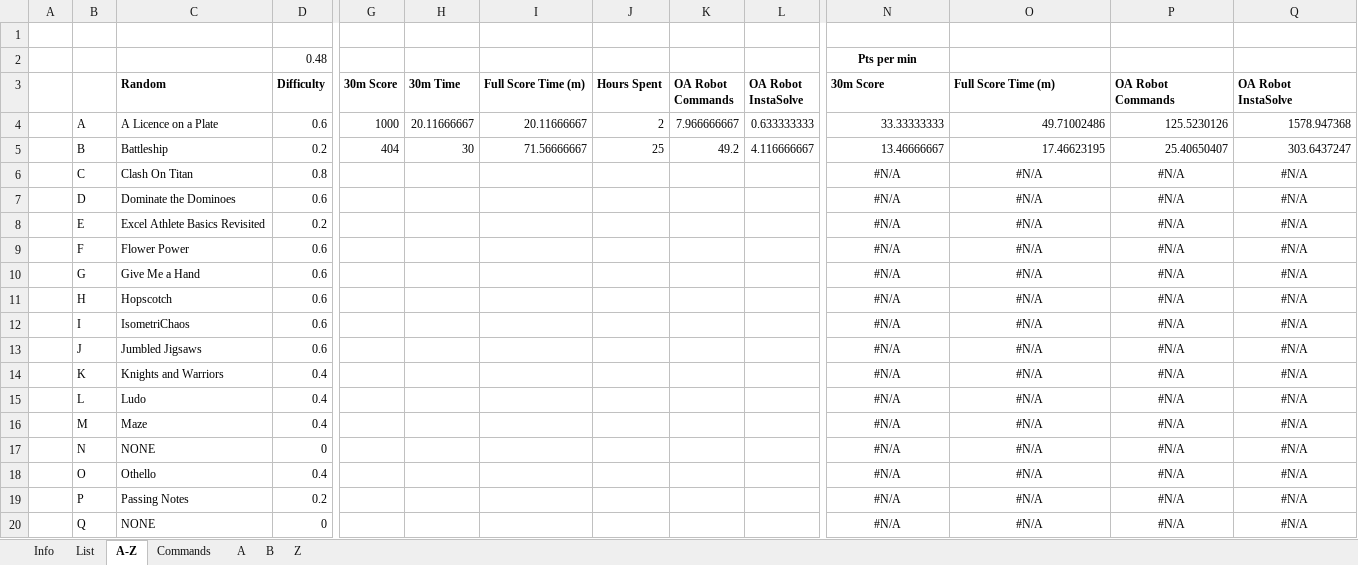
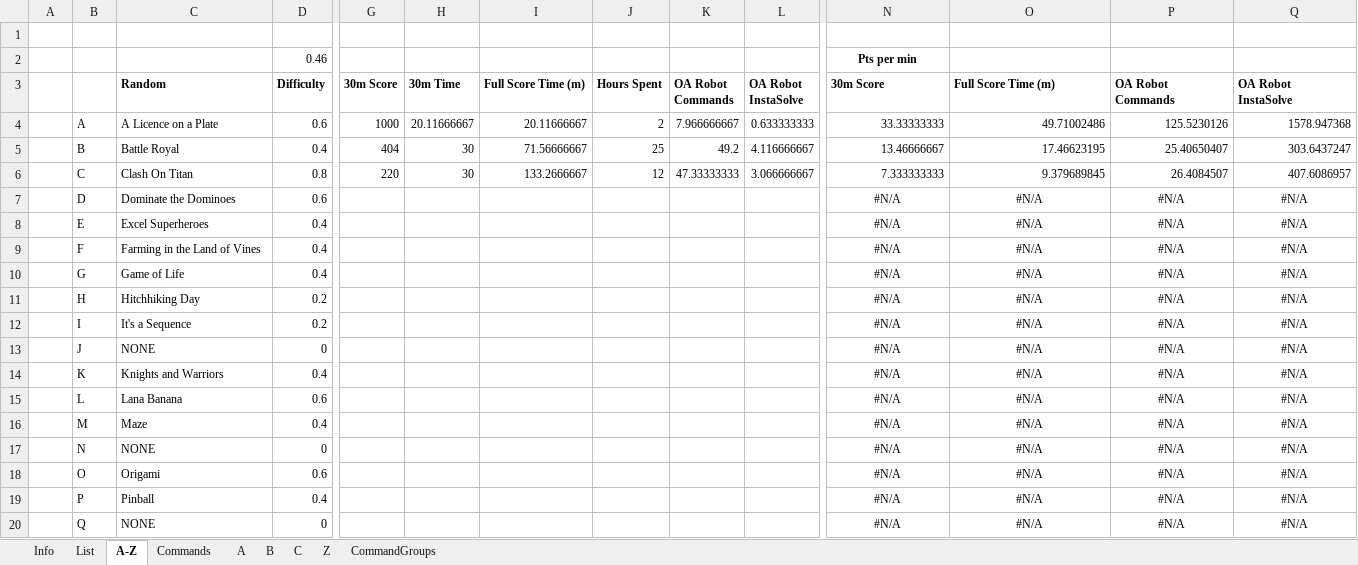
Before and after one commit to JaqK23/JAHR, an Excel workbook: A-ZTraining.xlsm, sheet A-Z, drawn as a sheet; only a part is shown, gaps mark what is left out; values as stored, in another font and other column widths than the file's, no borders; charts and pictures and conditional formats not drawn; the diff covers the shown part only; the diff names each change by its address in the sheet, - before the commit and + after, or states it on an @@ line.

```diff
--- a/A-ZTraining.xlsm (sheet A-Z)
+++ b/A-ZTraining.xlsm (sheet A-Z)
+sheet tab: C
+sheet tab: CommandGroups
-D2: 0.48
+D2: 0.46
-C5: Battleship
+C5: Battle Royal
-D5: 0.2
+D5: 0.4
-G6: (empty)
+G6: 220
-H6: (empty)
+H6: 30
-I6: (empty)
+I6: 133.2666667
-J6: (empty)
+J6: 12
-K6: (empty)
+K6: 47.33333333
-L6: (empty)
+L6: 3.066666667
-N6: #N/A
+N6: 7.333333333
-N6:Q6 alignment: center
+N6:Q6 alignment: right
-O6: #N/A
+O6: 9.379689845
-P6: #N/A
+P6: 26.4084507
-Q6: #N/A
+Q6: 407.6086957
-C8: Excel Athlete Basics Revisited
+C8: Excel Superheroes
-D8: 0.2
+D8: 0.4
-C9: Flower Power
+C9: Farming in the Land of Vines
-D9:D10: 0.6
+D9:D10: 0.4
-C10: Give Me a Hand
+C10: Game of Life
-C11: Hopscotch
+C11: Hitchhiking Day
-D11:D12: 0.6
+D11:D12: 0.2
-C12: IsometriChaos
+C12: It's a Sequence
-C13: Jumbled Jigsaws
+C13: NONE
-D13: 0.6
+D13: 0
-C15: Ludo
+C15: Lana Banana
-D15: 0.4
+D15: 0.6
-C18: Othello
+C18: Origami
-D18: 0.4
+D18: 0.6
-C19: Passing Notes
+C19: Pinball
-D19: 0.2
+D19: 0.4
```
Also changed, not shown: 10 edited cells elsewhere in this sheet, sheet Commands, sheet B, sheet List, sheet Z, sheet A, charts or pictures.
